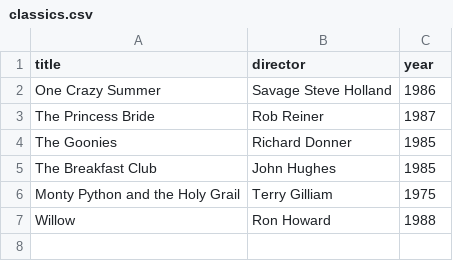
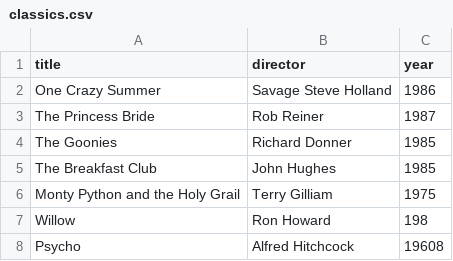
Before and after one commit to Khaustanast/webflyx, a CSV file: classics.csv, drawn as a sheet.

Commit message:
L: add Psycho to classics.csv

```diff
--- a/classics.csv
+++ b/classics.csv
@@ -6,2 +6,3 @@ The Breakfast Club, John Hughes, 1985
 Monty Python and the Holy Grail, Terry Gilliam, 1975
-Willow, Ron Howard, 1988
+Willow, Ron Howard, 198
+Psycho, Alfred Hitchcock, 19608
```
